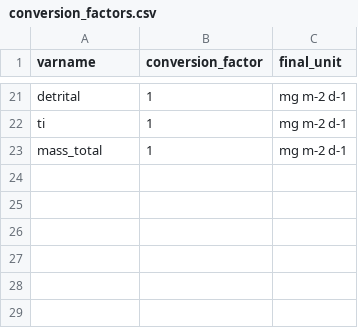
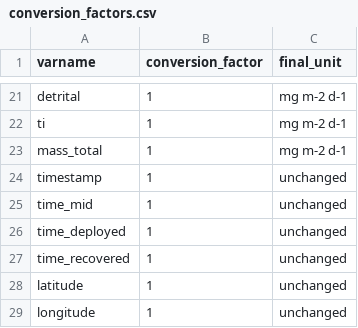
Before and after one commit to petejan/particle_flux_database, a CSV file: python/conversion_factors.csv, drawn as a sheet; only a part is shown, gaps mark what is left out; the diff names each change by its address in the sheet, - before the commit and + after, or states it on an @@ line.

Commit message:
process data to export table script works!

```diff
--- a/python/conversion_factors.csv
+++ b/python/conversion_factors.csv
+row 24: timestamp | 1 | unchanged
+row 25: time_mid | 1 | unchanged
+row 26: time_deployed | 1 | unchanged
+row 27: time_recovered | 1 | unchanged
+row 28: latitude | 1 | unchanged
+row 29: longitude | 1 | unchanged
```
Also changed, not shown: python/Pangaea_wanted_variables_2.csv, 2 other files.
